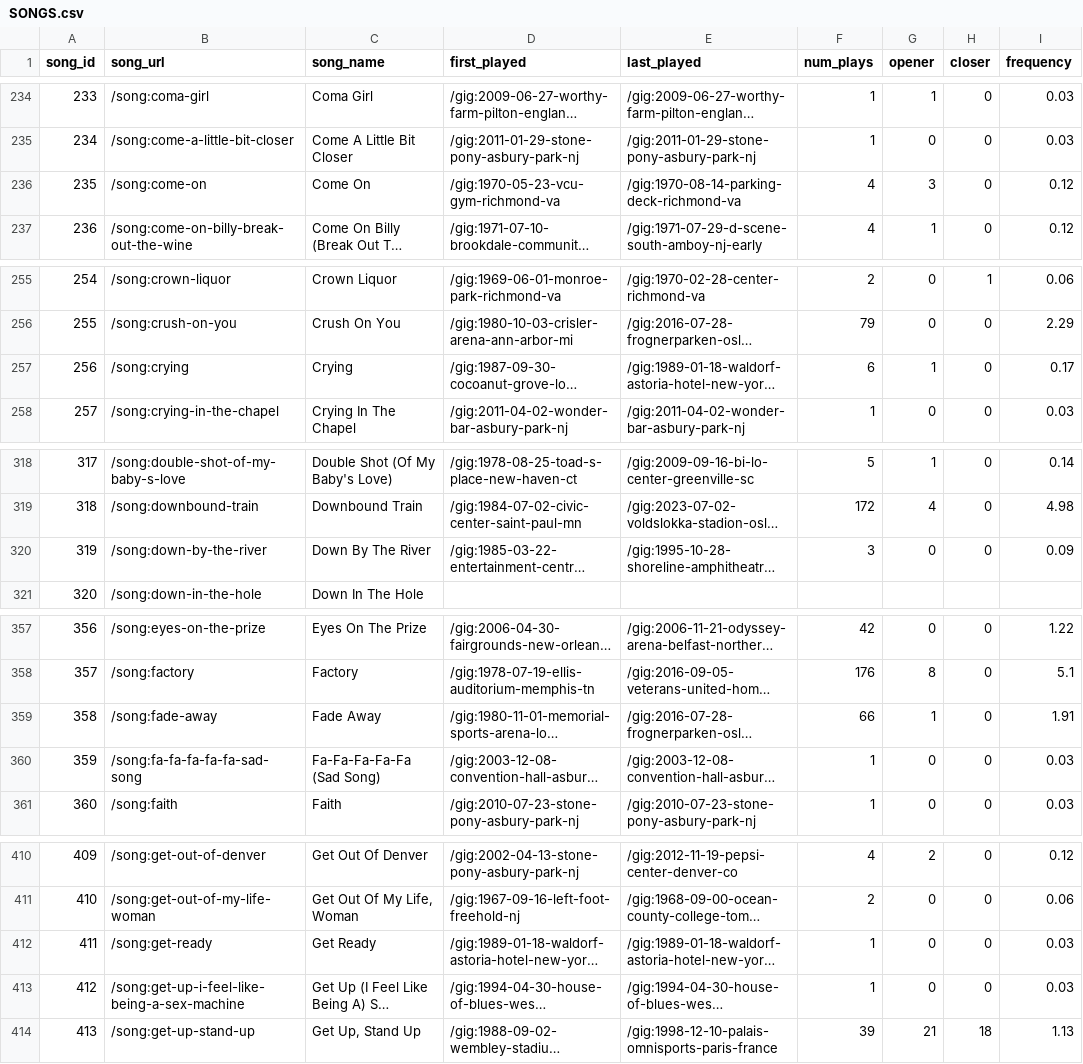
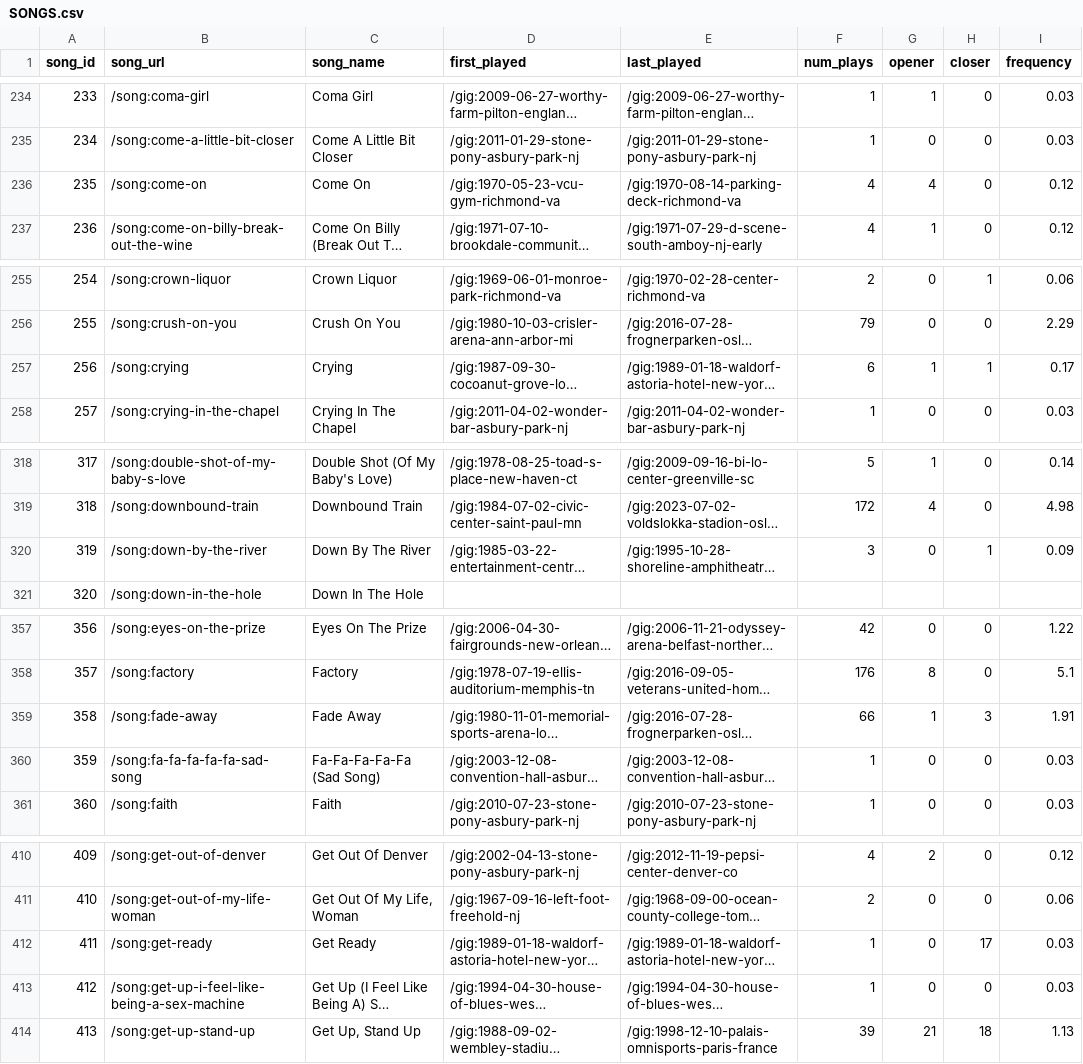
Before and after one commit to lilbud/Databruce-sqlite, a CSV file: _csv/SONGS.csv, drawn as a sheet; only a part is shown, gaps mark what is left out; long unchanged cells end in …; the diff covers the shown part only; the diff names each change by its address in the sheet, - before the commit and + after, or states it on an @@ line.

```diff
--- a/_csv/SONGS.csv
+++ b/_csv/SONGS.csv
-G236 (opener): 3
+G236 (opener): 4
-H257 (closer): 0
+H257 (closer): 1
-H320 (closer): 0
+H320 (closer): 1
-H359 (closer): 0
+H359 (closer): 3
-H412 (closer): 0
+H412 (closer): 17
```
Also changed, not shown: 19 edited cells elsewhere in this file, 4 other files.
